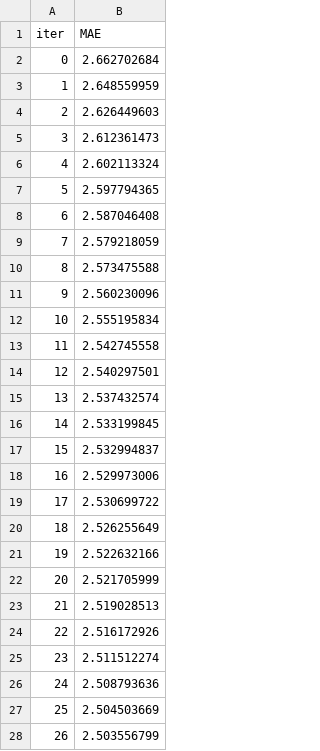
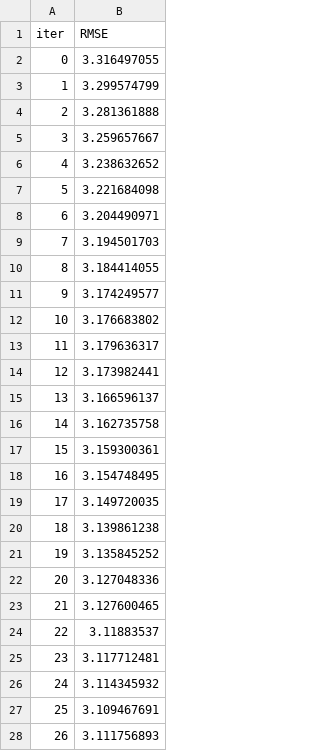
Before and after one commit to hana-dool/Data_Analysis, a TSV file: catboost_info/test_error.tsv, drawn as a sheet; only a part is shown; the diff covers the shown part only.

```diff
--- a/catboost_info/test_error.tsv
+++ b/catboost_info/test_error.tsv
@@ -1,28 +1,28 @@
-iter	MAE
-0	2.662702684
-1	2.648559959
-2	2.626449603
-3	2.612361473
-4	2.602113324
-5	2.597794365
-6	2.587046408
-7	2.579218059
-8	2.573475588
-9	2.560230096
-10	2.555195834
-11	2.542745558
-12	2.540297501
-13	2.537432574
-14	2.533199845
-15	2.532994837
-16	2.529973006
-17	2.530699722
-18	2.526255649
-19	2.522632166
-20	2.521705999
-21	2.519028513
-22	2.516172926
-23	2.511512274
-24	2.508793636
-25	2.504503669
-26	2.503556799
+iter	RMSE
+0	3.316497055
+1	3.299574799
+2	3.281361888
+3	3.259657667
+4	3.238632652
+5	3.221684098
+6	3.204490971
+7	3.194501703
+8	3.184414055
+9	3.174249577
+10	3.176683802
+11	3.179636317
+12	3.173982441
+13	3.166596137
+14	3.162735758
+15	3.159300361
+16	3.154748495
+17	3.149720035
+18	3.139861238
+19	3.135845252
+20	3.127048336
+21	3.127600465
+22	3.11883537
+23	3.117712481
+24	3.114345932
+25	3.109467691
+26	3.111756893
```
Also changed, not shown: 73 edited cells elsewhere in this file, catboost_info/learn_error.tsv, catboost_info/time_left.tsv, 21 other files.
